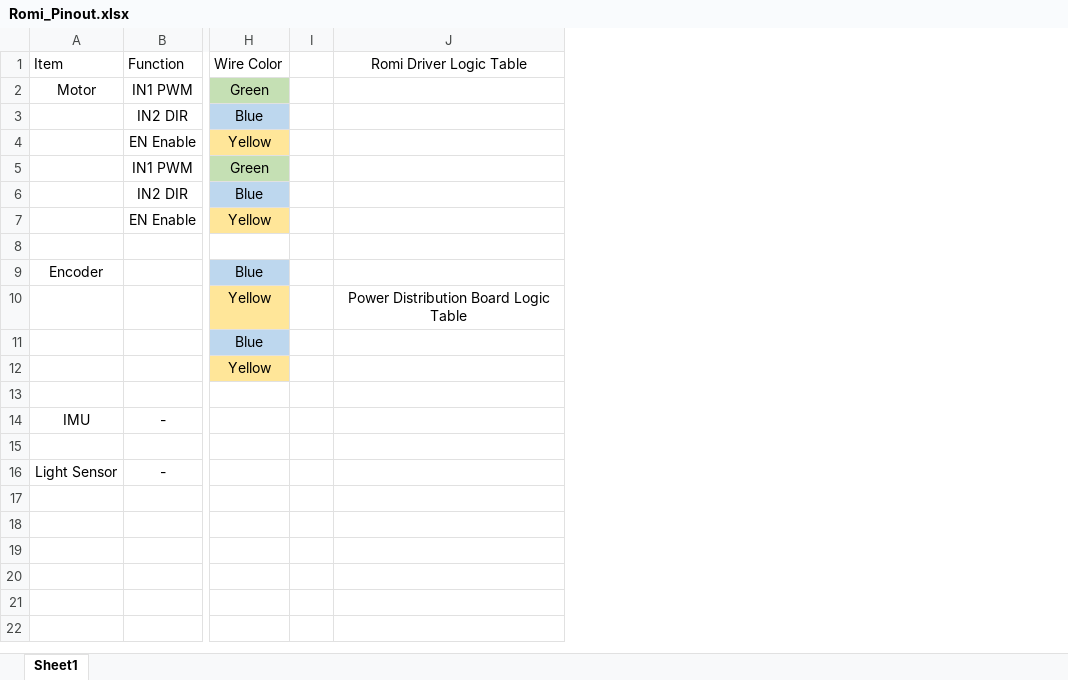
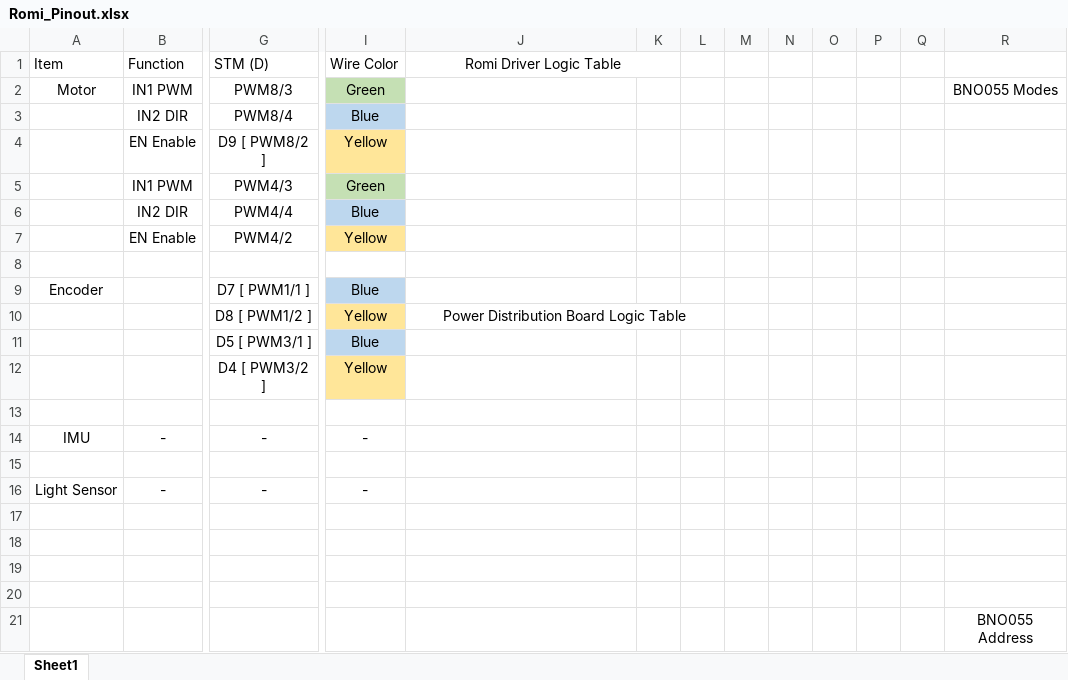
Before and after one commit to tanno1/ME405, an Excel workbook: Lab0x04/Romi_Pinout.xlsx, sheet Sheet1, drawn as a sheet; only a part is shown, gaps mark what is left out; values as stored, in another font and other column widths than the file's, no borders; charts and pictures not drawn; removed rows and columns are numbered as before the commit, all else as after; rows hold the shown columns only; the diff names each change by its address in the sheet, - before the commit and + after, or states it on an @@ line.

```diff
--- a/Lab0x04/Romi_Pinout.xlsx (sheet Sheet1)
+++ b/Lab0x04/Romi_Pinout.xlsx (sheet Sheet1)
+column G (STM (D)), rows 2-16: PWM8/3 | PWM8/4 | D9 [ PWM8/2 ] | PWM4/3 | PWM4/4 | PWM4/2 |  | D7 [ PWM1/1 ] | D8 [ PWM1/2 ] | D5 [ PWM3/1 ] | D4 [ PWM3/2 ] |  | - |  | -
-column I, empty
+column K, empty
+column L, empty
+column M, empty
+column N, empty
+column O, empty
+column P, empty
+column Q, empty
+column R, row 2: BNO055 Modes
+J1:K1 merged
+J10:L10 merged
-I14 (Wire Color): (empty)
+I14 (Wire Color): -
-I16 (Wire Color): (empty)
+I16 (Wire Color): -
+row 17: (empty)
+row 18: (empty)
+row 19: (empty)
+row 20: (empty)
+row 21:  |  |  |  |  |  |  |  |  |  |  |  | BNO055 Address
```
Also changed, not shown: charts or pictures, 2 other files.
